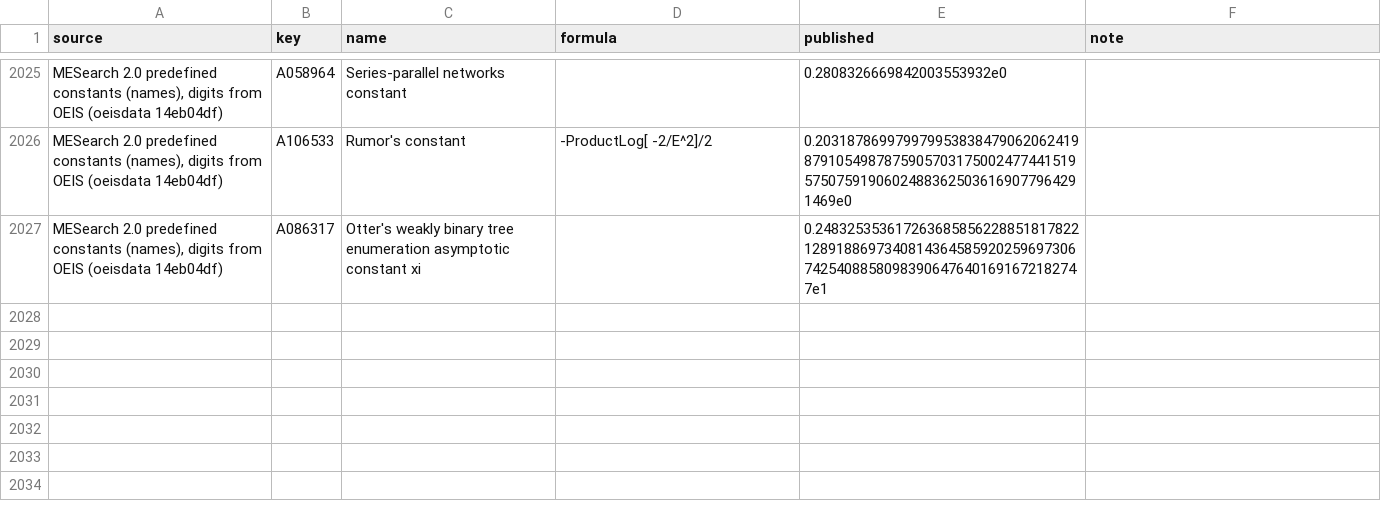
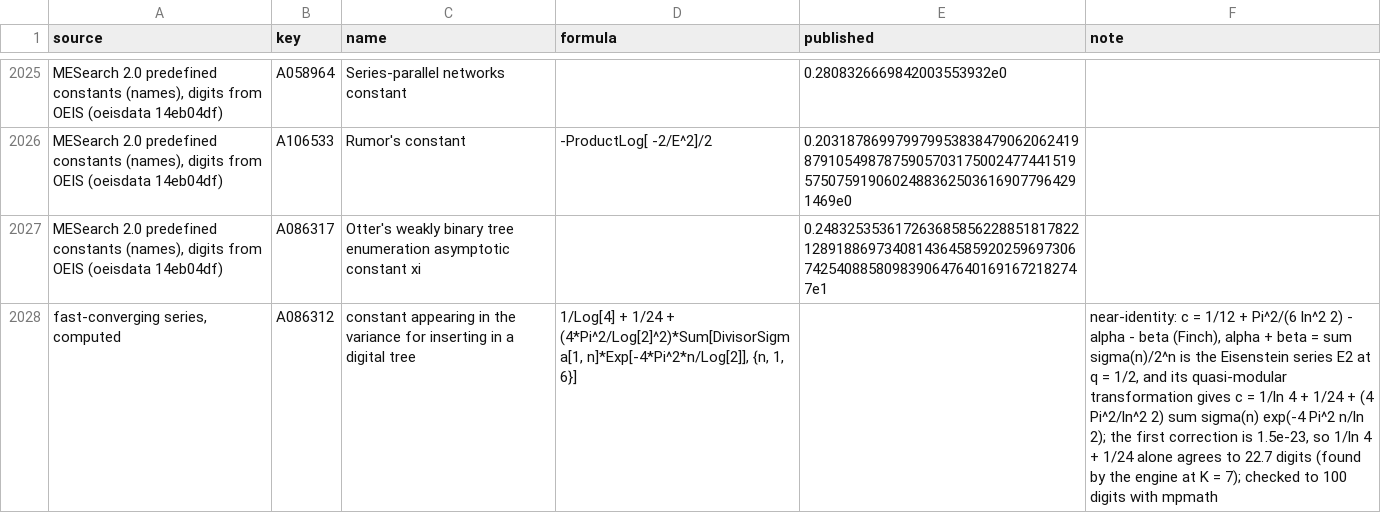
Before and after one commit to VA00/ConstantRecognition, a TSV file: benchmark/constants_v0_sources.tsv, drawn as a sheet; only a part is shown, gaps mark what is left out; the diff names each change by its address in the sheet, - before the commit and + after, or states it on an @@ line.

```diff
--- a/benchmark/constants_v0_sources.tsv
+++ b/benchmark/constants_v0_sources.tsv
+row 2028: fast-converging series, computed | A086312 | constant appearing in the variance for inserting in a digital tree | 1/Log[4] + 1/24 + (4*Pi^2/Log[2]^2)*Sum[DivisorSigma[1, n]*Exp[-4*Pi^2*n/Log[2]], {n, 1, 6}] |  | near-identity: c = 1/12 + Pi^2/(6 ln^2 2) - alpha - beta (Finch), alpha + beta = sum sigma(n)/2^n is the Eisenstein series E2 at q = 1/2, and its quasi-modular transformation gives c = 1/ln 4 + 1/24 + (4 Pi^2/ln^2 2) sum sigma(n) exp(-4 Pi^2 n/ln 2); the first correction is 1.5e-23, so 1/ln 4 + 1/24 alone agrees to 22.7 digits (found by the engine at K = 7); checked to 100 digits with mpmath
```
Also changed, not shown: benchmark/constants_v0.tsv, 7 other files.
